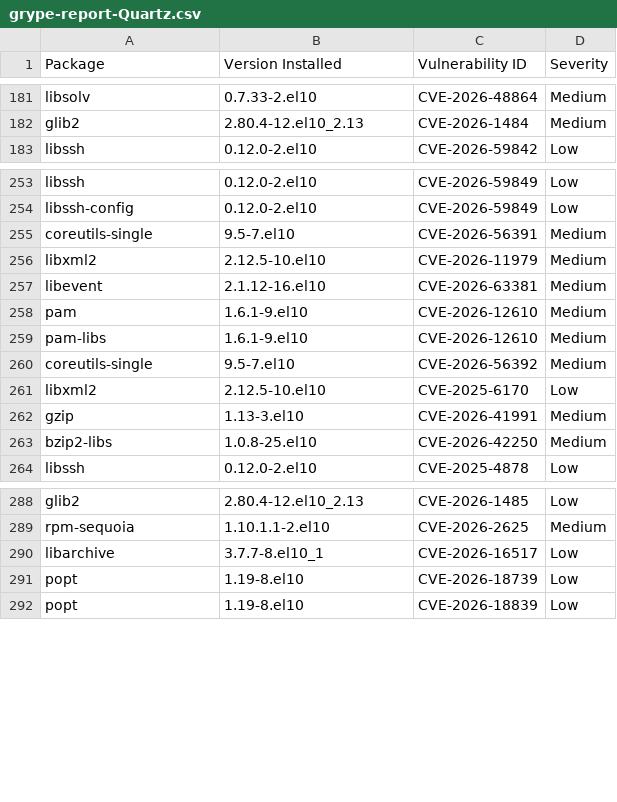
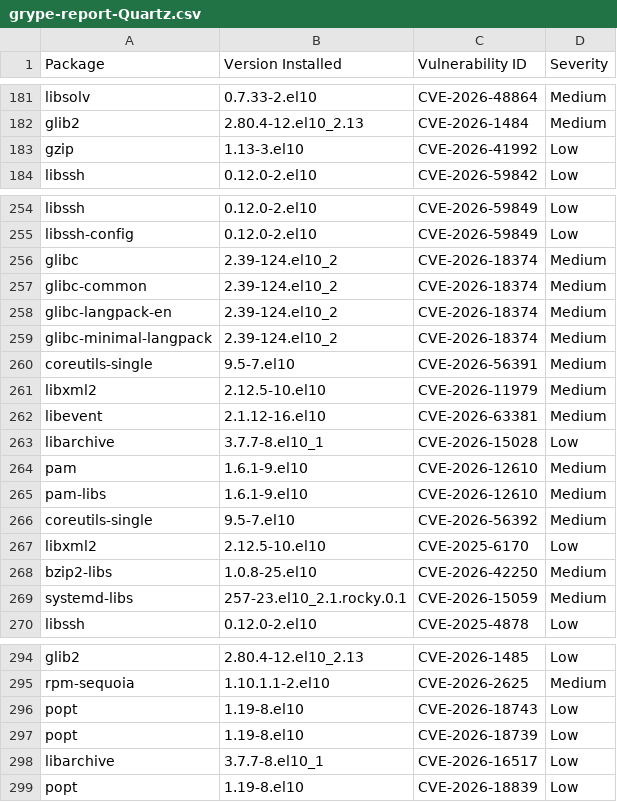
Before and after one commit to AnchorLayer/docker-baseimage-rocky, a CSV file: vuln-reports-Quartz/grype-report-Quartz.csv, drawn as a sheet; only a part is shown, gaps mark what is left out; the diff covers the shown part only.

```diff
--- a/vuln-reports-Quartz/grype-report-Quartz.csv
+++ b/vuln-reports-Quartz/grype-report-Quartz.csv
@@ -182,2 +182,3 @@
 "glib2","2.80.4-12.el10_2.13","CVE-2026-1484","Medium"
+"gzip","1.13-3.el10","CVE-2026-41992","Low"
 "libssh","0.12.0-2.el10","CVE-2026-59842","Low"
@@ -254,2 +255,6 @@
 "libssh-config","0.12.0-2.el10","CVE-2026-59849","Low"
+"glibc","2.39-124.el10_2","CVE-2026-18374","Medium"
+"glibc-common","2.39-124.el10_2","CVE-2026-18374","Medium"
+"glibc-langpack-en","2.39-124.el10_2","CVE-2026-18374","Medium"
+"glibc-minimal-langpack","2.39-124.el10_2","CVE-2026-18374","Medium"
 "coreutils-single","9.5-7.el10","CVE-2026-56391","Medium"
@@ -257,2 +262,3 @@
 "libevent","2.1.12-16.el10","CVE-2026-63381","Medium"
+"libarchive","3.7.7-8.el10_1","CVE-2026-15028","Low"
 "pam","1.6.1-9.el10","CVE-2026-12610","Medium"
@@ -261,4 +267,4 @@
 "libxml2","2.12.5-10.el10","CVE-2025-6170","Low"
-"gzip","1.13-3.el10","CVE-2026-41991","Medium"
 "bzip2-libs","1.0.8-25.el10","CVE-2026-42250","Medium"
+"systemd-libs","257-23.el10_2.1.rocky.0.1","CVE-2026-15059","Medium"
 "libssh","0.12.0-2.el10","CVE-2025-4878","Low"
@@ -289,4 +295,5 @@
 "rpm-sequoia","1.10.1.1-2.el10","CVE-2026-2625","Medium"
+"popt","1.19-8.el10","CVE-2026-18743","Low"
+"popt","1.19-8.el10","CVE-2026-18739","Low"
 "libarchive","3.7.7-8.el10_1","CVE-2026-16517","Low"
-"popt","1.19-8.el10","CVE-2026-18739","Low"
 "popt","1.19-8.el10","CVE-2026-18839","Low"
```
Also changed, not shown: 11 moved rows elsewhere in this file, vuln-reports-Obsidian/grype-report-Obsidian.csv, vuln-reports-Onyx/grype-report-Onyx.csv, 16 other files.
